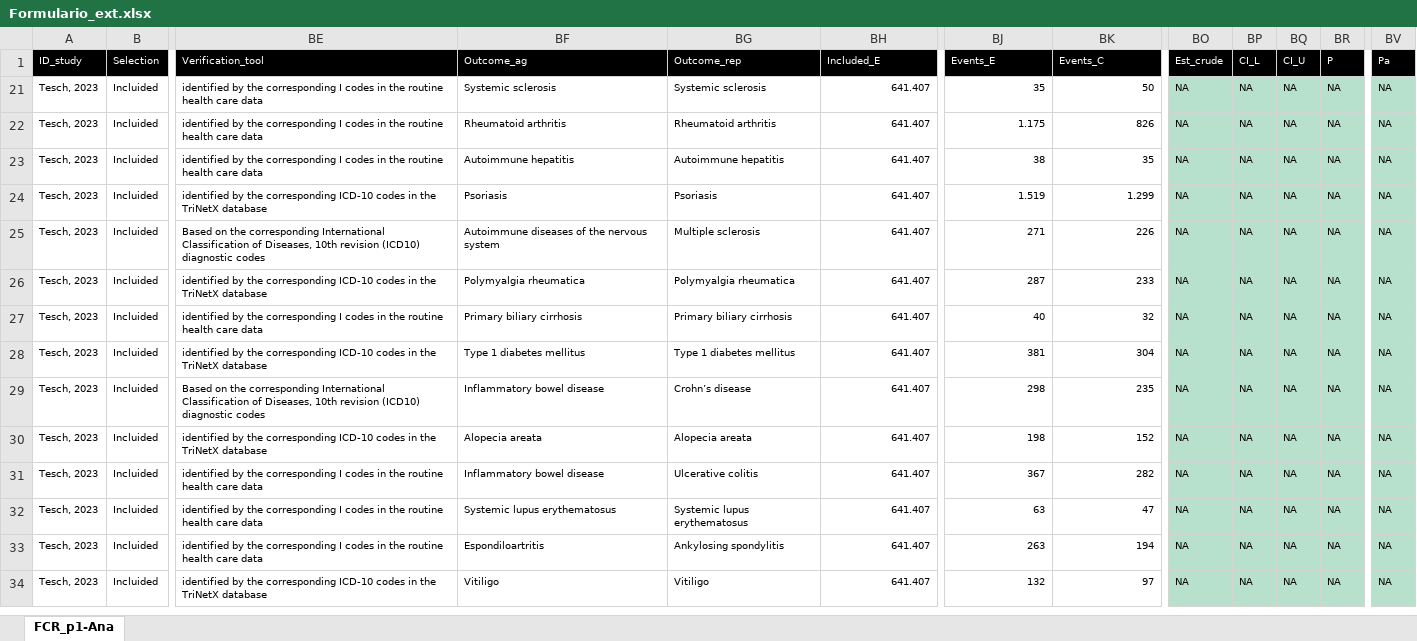
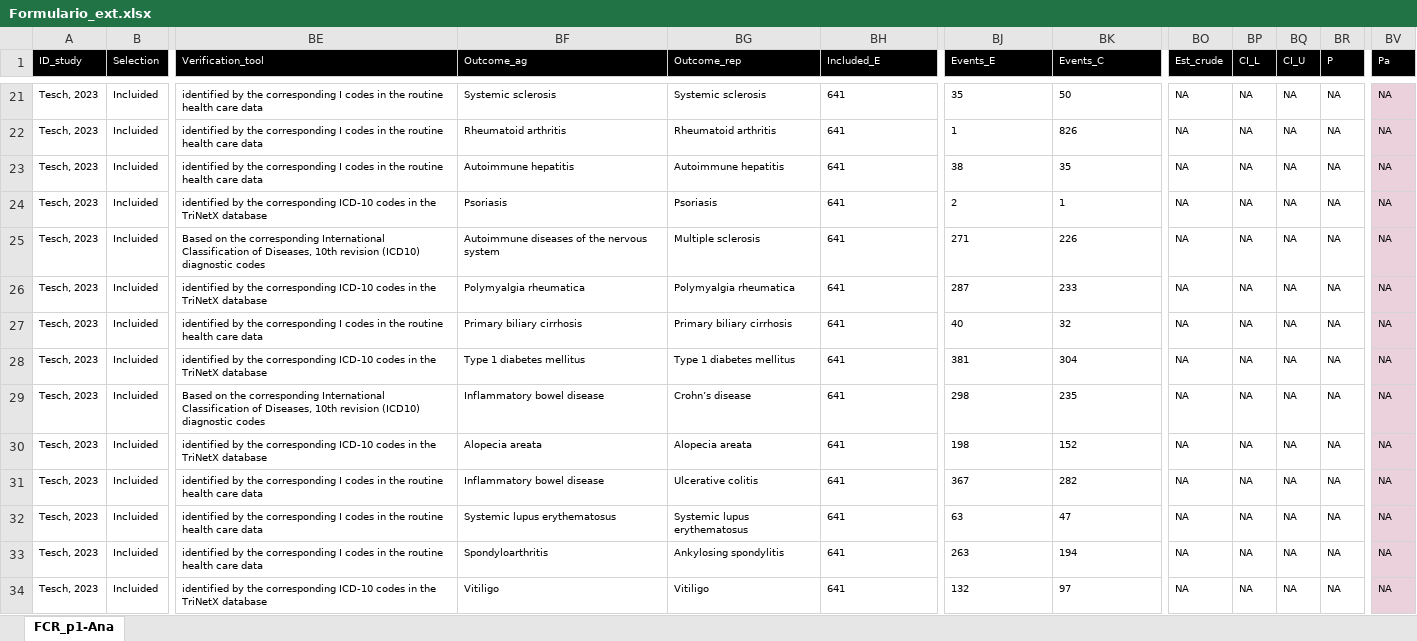
Before and after one commit to AGORA-COL/autoimmune-after-covid, an Excel workbook: data/Formulario_ext.xlsx, sheet FCR_p1-Ana, drawn as a sheet; only a part is shown, gaps mark what is left out; values as stored, in another font and other column widths than the file's, no borders; conditional formats and table styles not drawn; the diff covers the shown part only; the diff names each change by its address in the sheet, - before the commit and + after, or states it on an @@ line.

Commit message:
New

```diff
--- a/data/Formulario_ext.xlsx (sheet FCR_p1-Ana)
+++ b/data/Formulario_ext.xlsx (sheet FCR_p1-Ana)
-BH21:BH34 (Included_E): 641.407
+BH21:BH34 (Included_E): 641
-BH21:BH34 alignment: right
+BH21:BH34 alignment: left
-BJ21:BK34 alignment: right
+BJ21:BK34 alignment: left
-BO21:BR34 fill: #B7E1CD
+BO21:BR34 fill: none
-BV21:BV34 fill: #B7E1CD
+BV21:BV34 fill: #EAD1DC
-BJ22 (Events_E): 1.175
+BJ22 (Events_E): 1
-BJ24 (Events_E): 1.519
+BJ24 (Events_E): 2
-BK24 (Events_C): 1.299
+BK24 (Events_C): 1
-BF33 (Outcome_ag): Espondiloartritis
+BF33 (Outcome_ag): Spondyloarthritis
```
Also changed, not shown: 3 added rows, 20 hidden or unhidden rows, 14 edited cells and cell formats elsewhere in this sheet, hidden cells.
